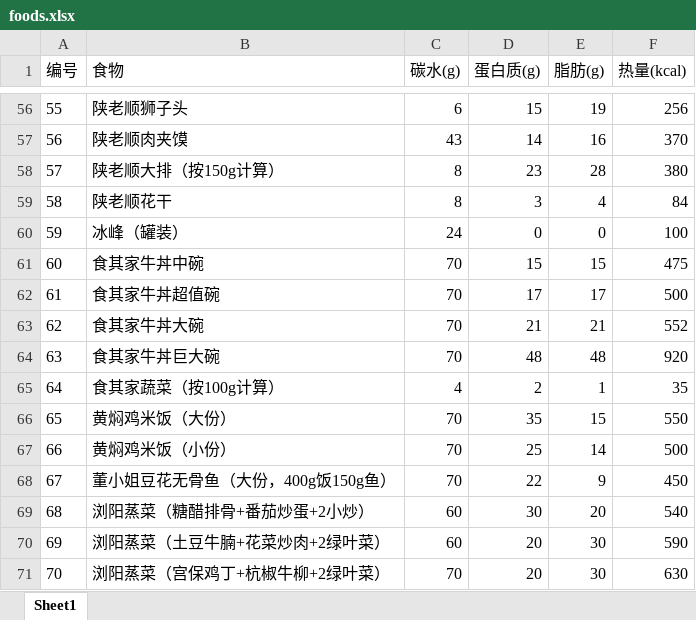
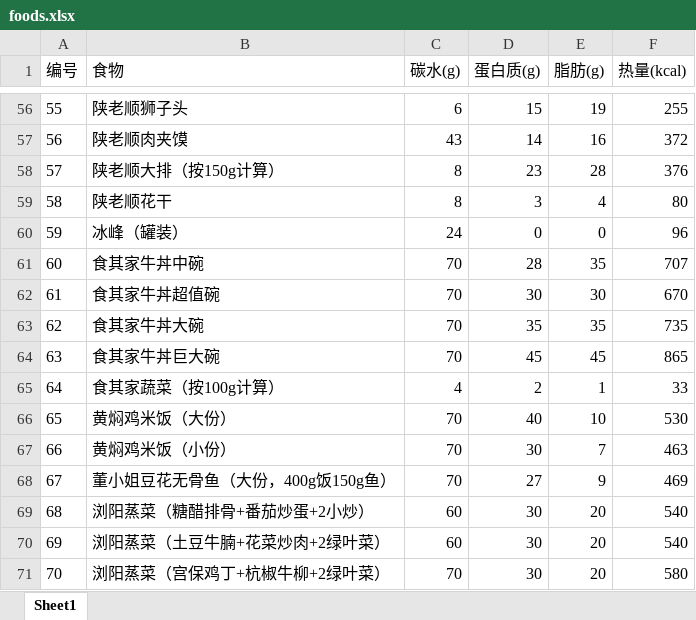
Before and after one commit to oxygen-hunter/Fitness, an Excel workbook: foods.xlsx, sheet Sheet1, drawn as a sheet; only a part is shown, gaps mark what is left out; values as stored, in another font and other column widths than the file's, no borders; the diff covers the shown part only; the diff names each change by its address in the sheet, - before the commit and + after, or states it on an @@ line.

```diff
--- a/foods.xlsx (sheet Sheet1)
+++ b/foods.xlsx (sheet Sheet1)
-F56 (热量(kcal)): 256
+F56 (热量(kcal)): 255
-F57 (热量(kcal)): 370
+F57 (热量(kcal)): 372
-F58 (热量(kcal)): 380
+F58 (热量(kcal)): 376
-F59 (热量(kcal)): 84
+F59 (热量(kcal)): 80
-F60 (热量(kcal)): 100
+F60 (热量(kcal)): 96
-D61 (蛋白质(g)): 15
+D61 (蛋白质(g)): 28
-E61 (脂肪(g)): 15
+E61 (脂肪(g)): 35
-F61 (热量(kcal)): 475
+F61 (热量(kcal)): 707
-D62 (蛋白质(g)): 17
+D62 (蛋白质(g)): 30
-E62 (脂肪(g)): 17
+E62 (脂肪(g)): 30
-F62 (热量(kcal)): 500
+F62 (热量(kcal)): 670
-D63 (蛋白质(g)): 21
+D63 (蛋白质(g)): 35
-E63 (脂肪(g)): 21
+E63 (脂肪(g)): 35
-F63 (热量(kcal)): 552
+F63 (热量(kcal)): 735
-D64 (蛋白质(g)): 48
+D64 (蛋白质(g)): 45
-E64 (脂肪(g)): 48
+E64 (脂肪(g)): 45
-F64 (热量(kcal)): 920
+F64 (热量(kcal)): 865
-F65 (热量(kcal)): 35
+F65 (热量(kcal)): 33
-D66 (蛋白质(g)): 35
+D66 (蛋白质(g)): 40
-E66 (脂肪(g)): 15
+E66 (脂肪(g)): 10
-F66 (热量(kcal)): 550
+F66 (热量(kcal)): 530
-D67 (蛋白质(g)): 25
+D67 (蛋白质(g)): 30
-E67 (脂肪(g)): 14
+E67 (脂肪(g)): 7
-F67 (热量(kcal)): 500
+F67 (热量(kcal)): 463
-D68 (蛋白质(g)): 22
+D68 (蛋白质(g)): 27
-F68 (热量(kcal)): 450
+F68 (热量(kcal)): 469
-D70:D71 (蛋白质(g)): 20
+D70:D71 (蛋白质(g)): 30
-E70:E71 (脂肪(g)): 30
+E70:E71 (脂肪(g)): 20
-F70 (热量(kcal)): 590
+F70 (热量(kcal)): 540
-F71 (热量(kcal)): 630
+F71 (热量(kcal)): 580
```
Also changed, not shown: 24 added rows, 1 removed row, 102 edited cells and row numbers in column A elsewhere in this sheet, formulas that keep their value, 4 other files.
